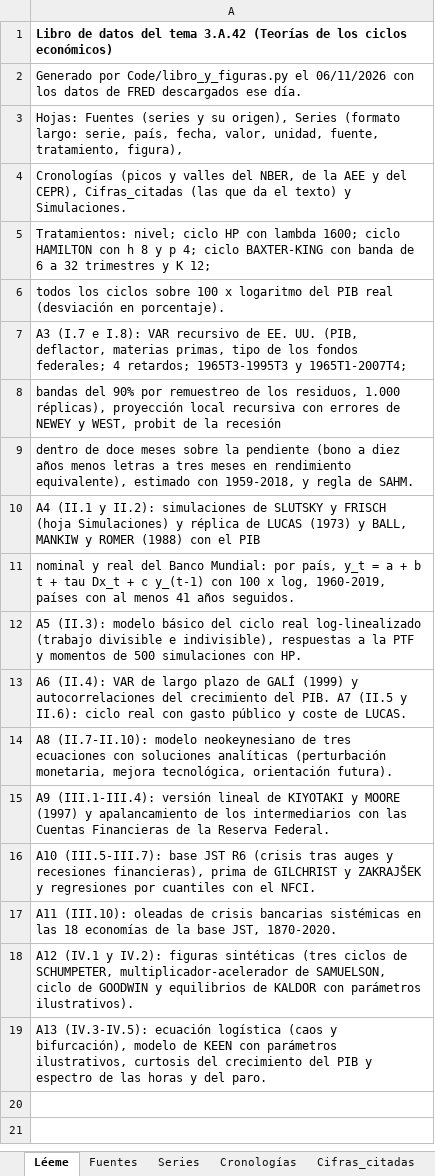
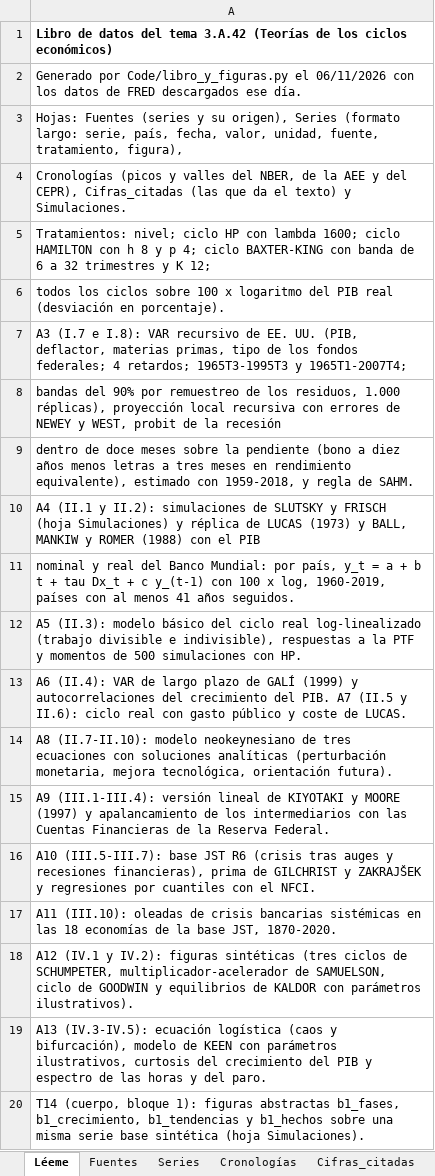
Before and after one commit to OposicionTCEE/temario, an Excel workbook: Ejercicio-3/Parte-A/3.A.42/Code/datos_3A42.xlsx, sheet Léeme, drawn as a sheet; values as stored, in another font and other column widths than the file's, no borders; the diff names each change by its address in the sheet, - before the commit and + after, or states it on an @@ line.

```diff
--- a/Ejercicio-3/Parte-A/3.A.42/Code/datos_3A42.xlsx (sheet Léeme)
+++ b/Ejercicio-3/Parte-A/3.A.42/Code/datos_3A42.xlsx (sheet Léeme)
+row 20: T14 (cuerpo, bloque 1): figuras abstractas b1_fases, b1_crecimiento, b1_tendencias y b1_hechos sobre una misma serie base sintética (hoja Simulaciones).
```
Also changed, not shown: sheet Simulaciones, 4 other files.
